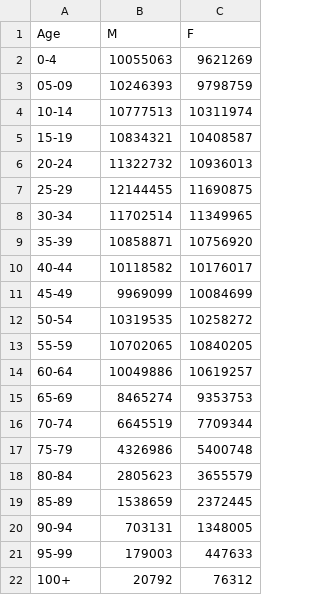
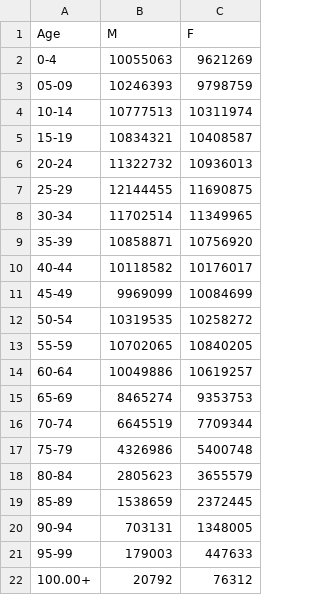
Before and after one commit to olilambourn/olilambourn.github.io, a CSV file: USApopulation.csv, drawn as a sheet.

Commit message:
Update USApopulation.csv

```diff
--- a/USApopulation.csv
+++ b/USApopulation.csv
@@ -21,2 +21,2 @@ Age,M,F
 95-99,179003,447633
-100+,20792,76312
+100.00+,20792,76312
```
